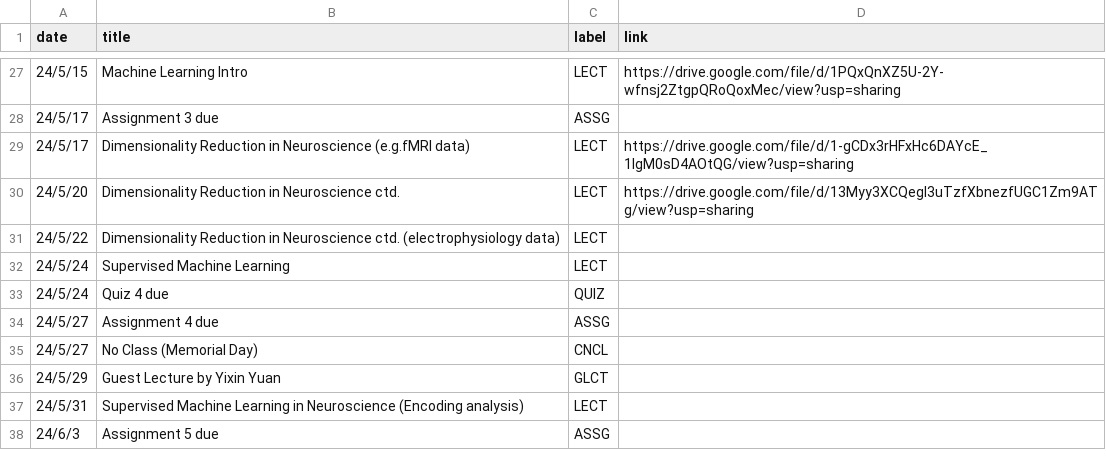
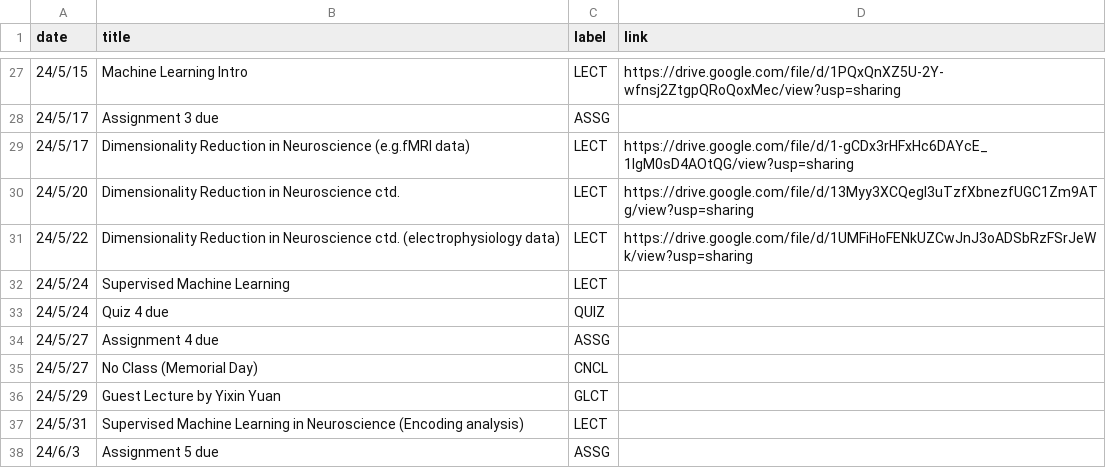
Before and after one commit to mkhosla-ucsd/cogs138, a CSV file: _data/wi24/ course_calendar.csv, drawn as a sheet; only a part is shown, gaps mark what is left out.

Commit message:
lecture 23

```diff
--- a/_data/wi24/ course_calendar.csv
+++ b/_data/wi24/ course_calendar.csv
@@ -30,3 +30,3 @@ date,title,label,link
 24/5/20,Dimensionality Reduction in Neuroscience ctd. ,LECT,https://drive.google.com/file/d/13Myy3XCQegI3uTzfXbnezfUGC1Zm9ATg/view?usp=sharing
-24/5/22,Dimensionality Reduction in Neuroscience ctd. (electrophysiology data),LECT,
+24/5/22,Dimensionality Reduction in Neuroscience ctd. (electrophysiology data),LECT,https://drive.google.com/file/d/1UMFiHoFENkUZCwJnJ3oADSbRzFSrJeWk/view?usp=sharing
 24/5/24,Supervised Machine Learning ,LECT,
```
